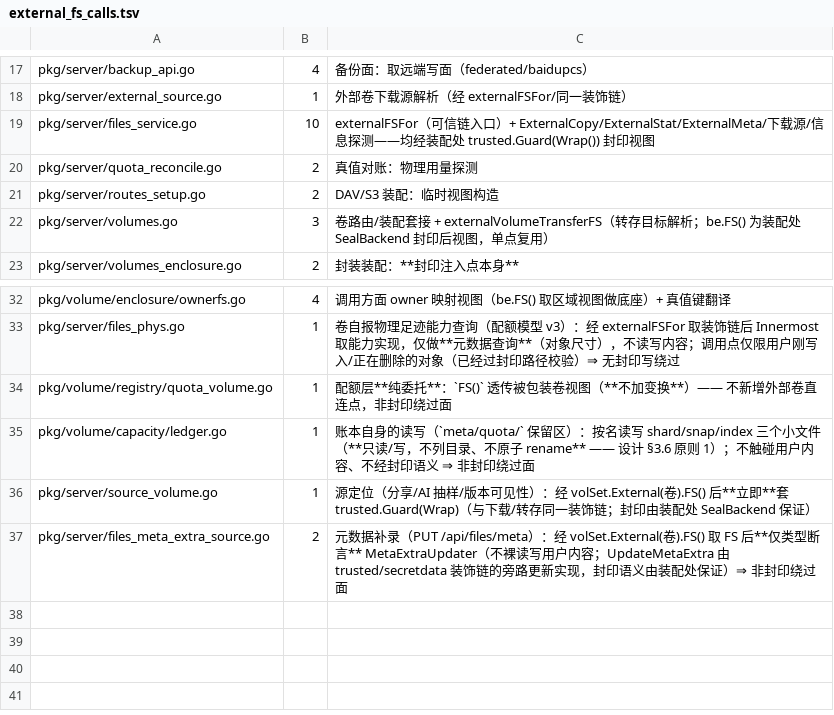
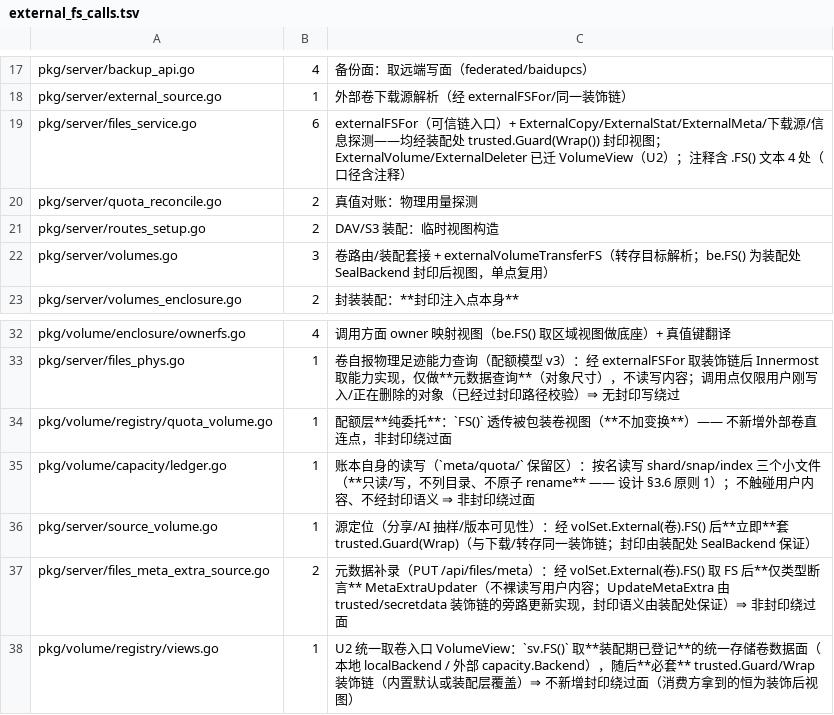
Before and after one commit to cocomhub/sproxy, a TSV file: internal/archcheck/external_fs_calls.tsv, drawn as a sheet; only a part is shown, gaps mark what is left out.

Commit message:
refactor(volume): R27 直连点收缩——ExternalVolume/ExternalDeleter 迁 VolumeView（U5）
U5：filesVolumeSet.ExternalVolume/ExternalDeleter 改走 Set.VolumeView（统一取卷入口，本地卷也得可信视图）；R27 external_fs_calls.tsv 登记 views.go（新入口，必套装饰链）；layers.go 登记 pkg/volume/trusted 依赖（registry 内置默认装饰器，无环）。R28（Set.Root）预算维持——经逐点核实 12 处全部真需 Root 方法（Abs/SealAt/Stat/ListOwners/OpenFileEncrypted），无纯存在性探测可迁。

```diff
--- a/internal/archcheck/external_fs_calls.tsv
+++ b/internal/archcheck/external_fs_calls.tsv
@@ -18,3 +18,3 @@ pkg/server/backup_api.go	4	备份面：取远端写面（federated/baidupcs）
 pkg/server/external_source.go	1	外部卷下载源解析（经 externalFSFor/同一装饰链）
-pkg/server/files_service.go	10	externalFSFor（可信链入口）+ ExternalCopy/ExternalStat/ExternalMeta/下载源/信息探测——均经装配处 trusted.Guard(Wrap()) 封印视图
+pkg/server/files_service.go	6	externalFSFor（可信链入口）+ ExternalCopy/ExternalStat/ExternalMeta/下载源/信息探测——均经装配处 trusted.Guard(Wrap()) 封印视图；ExternalVolume/ExternalDeleter 已迁 VolumeView（U2）；注释含 .FS() 文本 4 处（口径含注释）
 pkg/server/quota_reconcile.go	2	真值对账：物理用量探测
@@ -37 +37,2 @@ pkg/server/source_volume.go	1	源定位（分享/AI 抽样/版本可见性）：
 pkg/server/files_meta_extra_source.go	2	元数据补录（PUT /api/files/meta）：经 volSet.External(卷).FS() 取 FS 后**仅类型断言** MetaExtraUpdater（不裸读写用户内容；UpdateMetaExtra 由 trusted/secretdata 装饰链的旁路更新实现，封印语义由装配处保证）⇒ 非封印绕过面
+pkg/volume/registry/views.go	1	U2 统一取卷入口 VolumeView：`sv.FS()` 取**装配期已登记**的统一存储卷数据面（本地 localBackend / 外部 capacity.Backend），随后**必套** trusted.Guard/Wrap 装饰链（内置默认或装配层覆盖）⇒ 不新增封印绕过面（消费方拿到的恒为装饰后视图）
```
Also changed, not shown: 2 other files.
